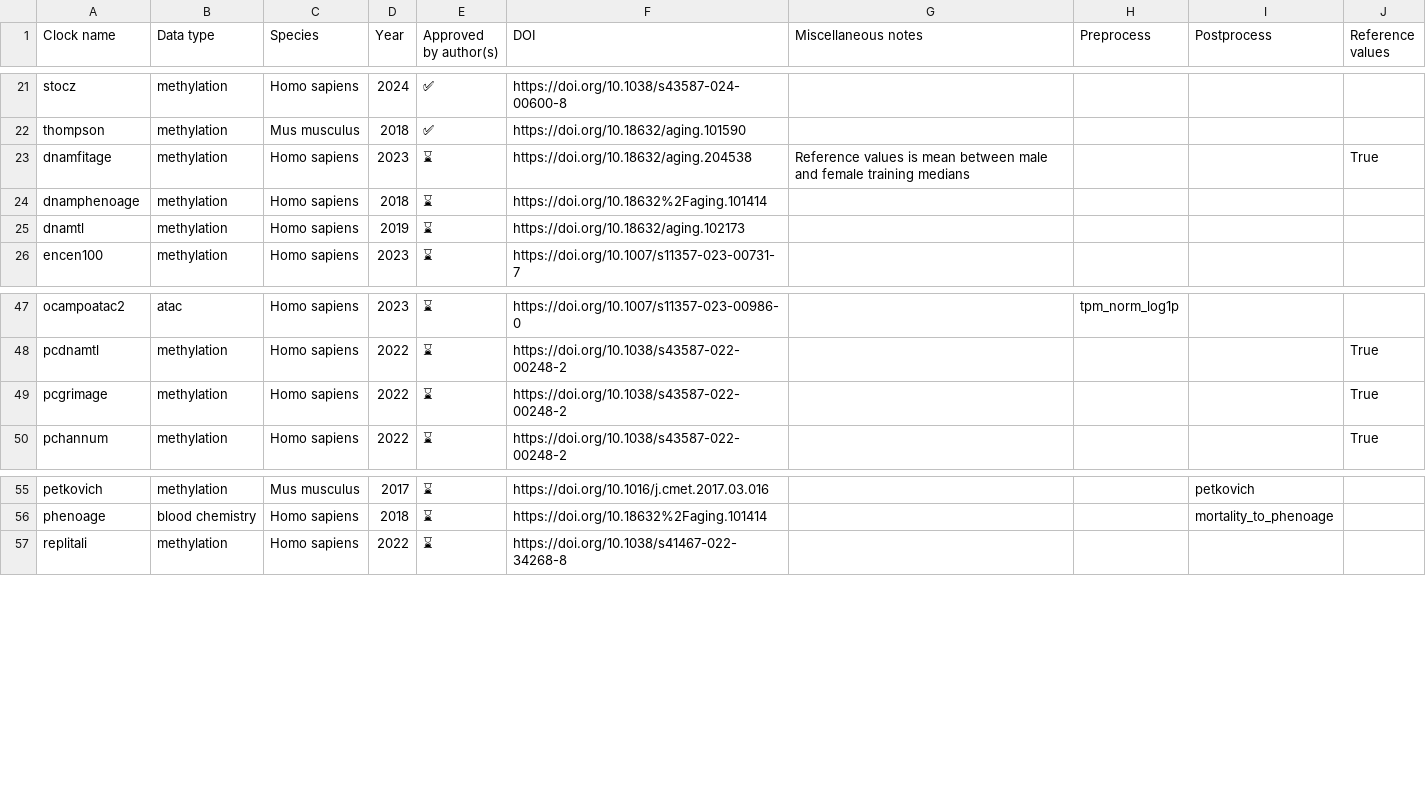
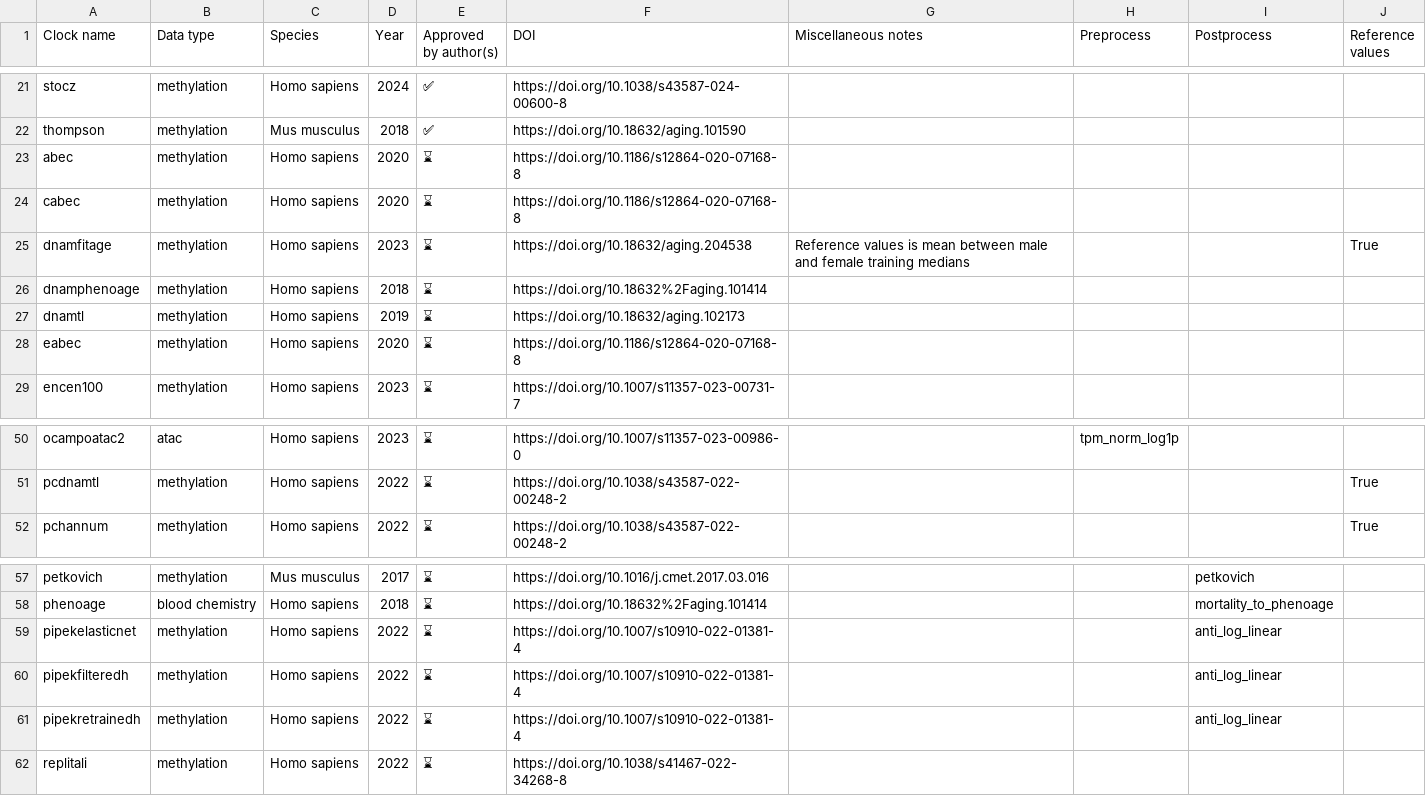
Before and after one commit to rsinghlab/pyaging, a CSV file: docs/_static/clock_glossary.csv, drawn as a sheet; only a part is shown, gaps mark what is left out.

Commit message:
updated clock glossary

```diff
--- a/docs/_static/clock_glossary.csv
+++ b/docs/_static/clock_glossary.csv
@@ -22,2 +22,4 @@ stocz,methylation,Homo sapiens,2024,✅,https://doi.org/10.1038/s43587-024-00600
 thompson,methylation,Mus musculus,2018,✅,https://doi.org/10.18632/aging.101590,,,,
+abec,methylation,Homo sapiens,2020,⌛,https://doi.org/10.1186/s12864-020-07168-8,,,,
+cabec,methylation,Homo sapiens,2020,⌛,https://doi.org/10.1186/s12864-020-07168-8,,,,
 dnamfitage,methylation,Homo sapiens,2023,⌛,https://doi.org/10.18632/aging.204538,Reference values is mean between male and female training medians,,,True
@@ -25,2 +27,3 @@ dnamphenoage,methylation,Homo sapiens,2018,⌛,https://doi.org/10.18632%2Faging.
 dnamtl,methylation,Homo sapiens,2019,⌛,https://doi.org/10.18632/aging.102173,,,,
+eabec,methylation,Homo sapiens,2020,⌛,https://doi.org/10.1186/s12864-020-07168-8,,,,
 encen100,methylation,Homo sapiens,2023,⌛,https://doi.org/10.1007/s11357-023-00731-7,,,,
@@ -48,3 +51,2 @@ ocampoatac2,atac,Homo sapiens,2023,⌛,https://doi.org/10.1007/s11357-023-00986-
 pcdnamtl,methylation,Homo sapiens,2022,⌛,https://doi.org/10.1038/s43587-022-00248-2,,,,True
-pcgrimage,methylation,Homo sapiens,2022,⌛,https://doi.org/10.1038/s43587-022-00248-2,,,,True
 pchannum,methylation,Homo sapiens,2022,⌛,https://doi.org/10.1038/s43587-022-00248-2,,,,True
@@ -56,2 +58,5 @@ petkovich,methylation,Mus musculus,2017,⌛,https://doi.org/10.1016/j.cmet.2017.
 phenoage,blood chemistry,Homo sapiens,2018,⌛,https://doi.org/10.18632%2Faging.101414,,,mortality_to_phenoage,
+pipekelasticnet,methylation,Homo sapiens,2022,⌛,https://doi.org/10.1007/s10910-022-01381-4,,,anti_log_linear,
+pipekfilteredh,methylation,Homo sapiens,2022,⌛,https://doi.org/10.1007/s10910-022-01381-4,,,anti_log_linear,
+pipekretrainedh,methylation,Homo sapiens,2022,⌛,https://doi.org/10.1007/s10910-022-01381-4,,,anti_log_linear,
 replitali,methylation,Homo sapiens,2022,⌛,https://doi.org/10.1038/s41467-022-34268-8,,,,
```
Also changed, not shown: 2 other files.
